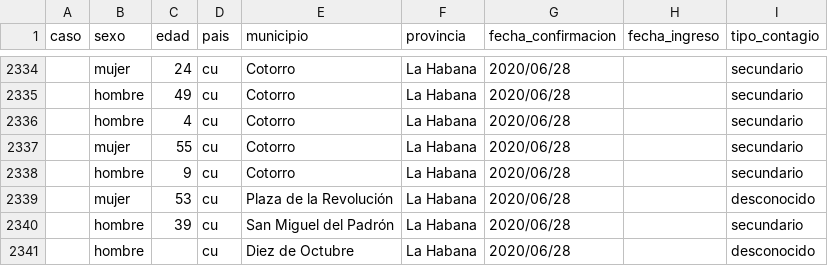
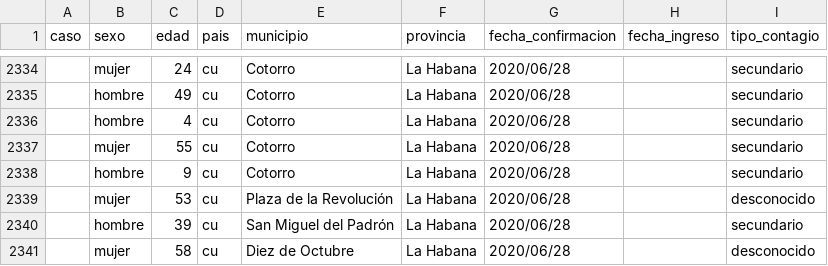
Before and after one commit to covid19cubadata/covid19cubadata.github.io, a CSV file: data/covid19-casos.csv, drawn as a sheet; only a part is shown, gaps mark what is left out.

Commit message:
Update countries data

```diff
--- a/data/covid19-casos.csv
+++ b/data/covid19-casos.csv
@@ -2340,2 +2340,2 @@ caso,sexo,edad,pais,municipio,provincia,fecha_confirmacion,fecha_ingreso,tipo_co
 ,hombre,39,cu,San Miguel del Padrón,La Habana,2020/06/28,,secundario
-,hombre,,cu,Diez de Octubre,La Habana,2020/06/28,,desconocido
+,mujer,58,cu,Diez de Octubre,La Habana,2020/06/28,,desconocido
```
Also changed, not shown: 2 other files.
